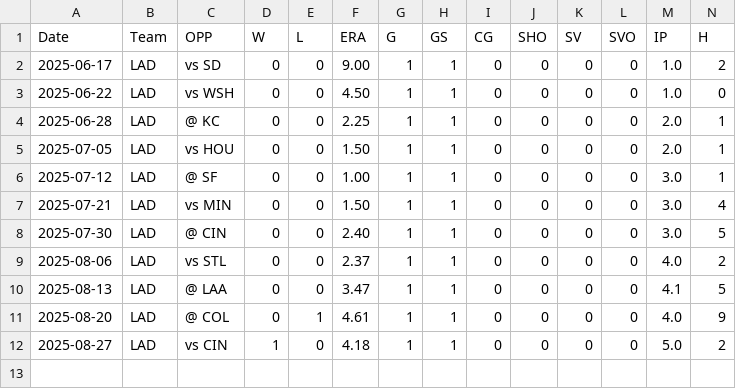
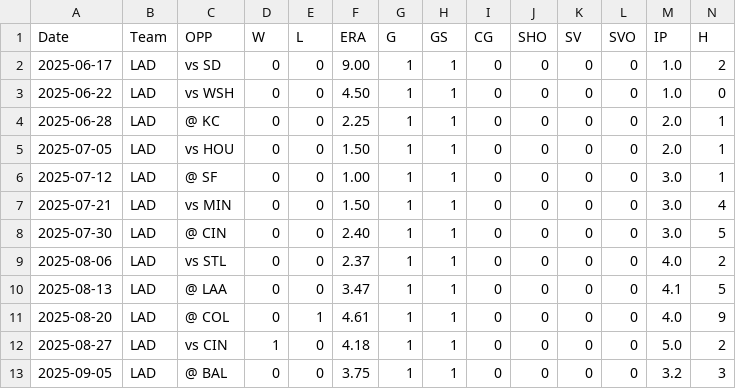
Before and after one commit to kg1-thub/kg1-thub.github.io, a CSV file: sho/sho25p.csv, drawn as a sheet; only a part is shown; rows hold the shown columns only; the diff names each change by its address in the sheet, - before the commit and + after, or states it on an @@ line.

```diff
--- a/sho/sho25p.csv
+++ b/sho/sho25p.csv
+row 13: 2025-09-05 | LAD | @ BAL | 0 | 0 | 3.75 | 1 | 1 | 0 | 0 | 0 | 0 | 3.2 | 3
```
Also changed, not shown: sho/sho25.csv, 5 other files.
